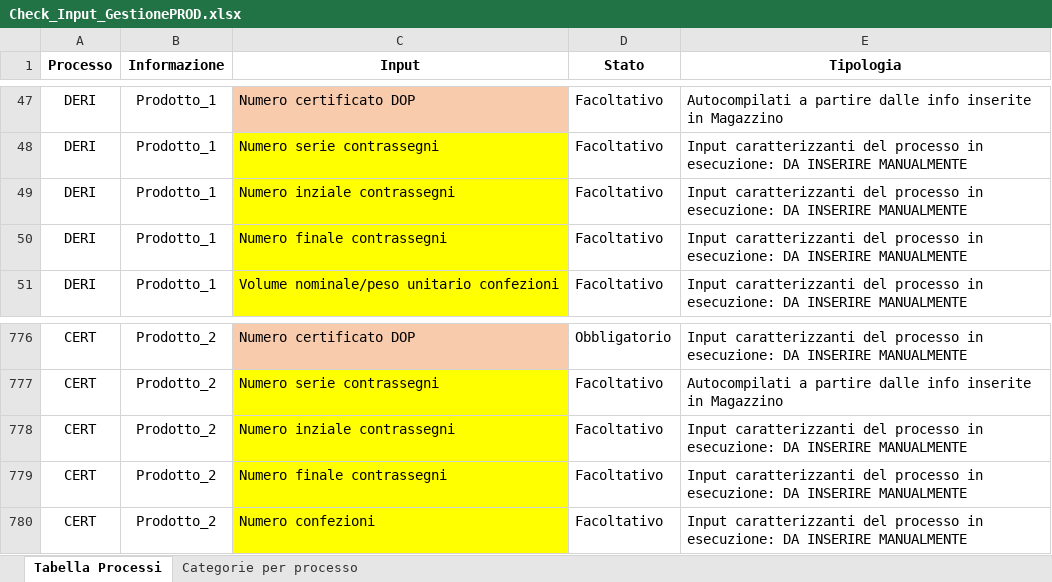
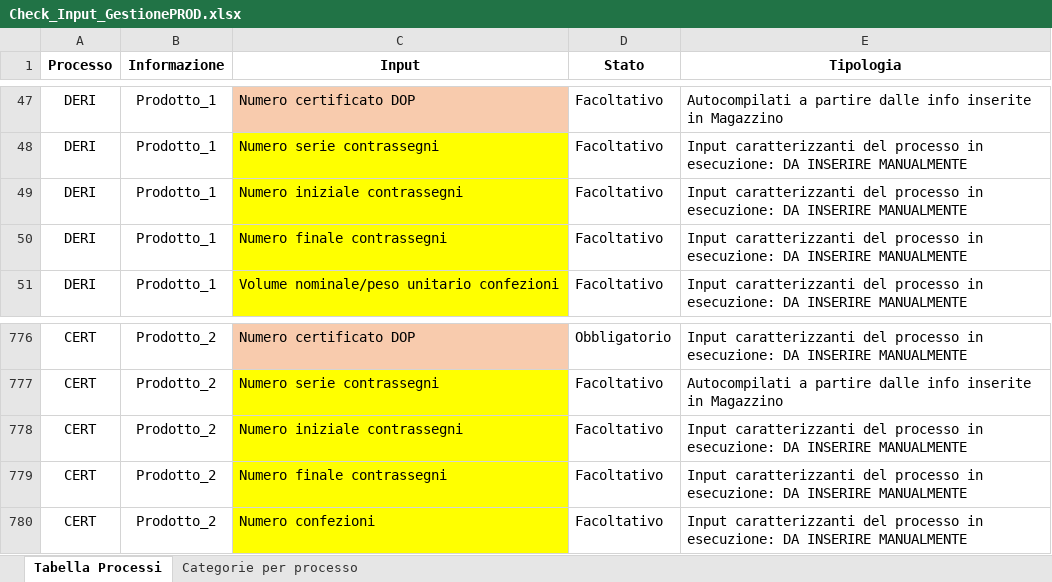
Before and after one commit to Genny995/Flusso_Gestione_Prod, an Excel workbook: Check_Input_GestionePROD.xlsx, sheet Tabella Processi, drawn as a sheet; only a part is shown, gaps mark what is left out; values as stored, in another font and other column widths than the file's, no borders; the diff names each change by its address in the sheet, - before the commit and + after, or states it on an @@ line.

Commit message:
Add files via upload
Updating excel file with corrected data

```diff
--- a/Check_Input_GestionePROD.xlsx (sheet Tabella Processi)
+++ b/Check_Input_GestionePROD.xlsx (sheet Tabella Processi)
-C49 (Input): Numero inziale contrassegni
+C49 (Input): Numero iniziale contrassegni
-C778 (Input): Numero inziale contrassegni
+C778 (Input): Numero iniziale contrassegni
```
